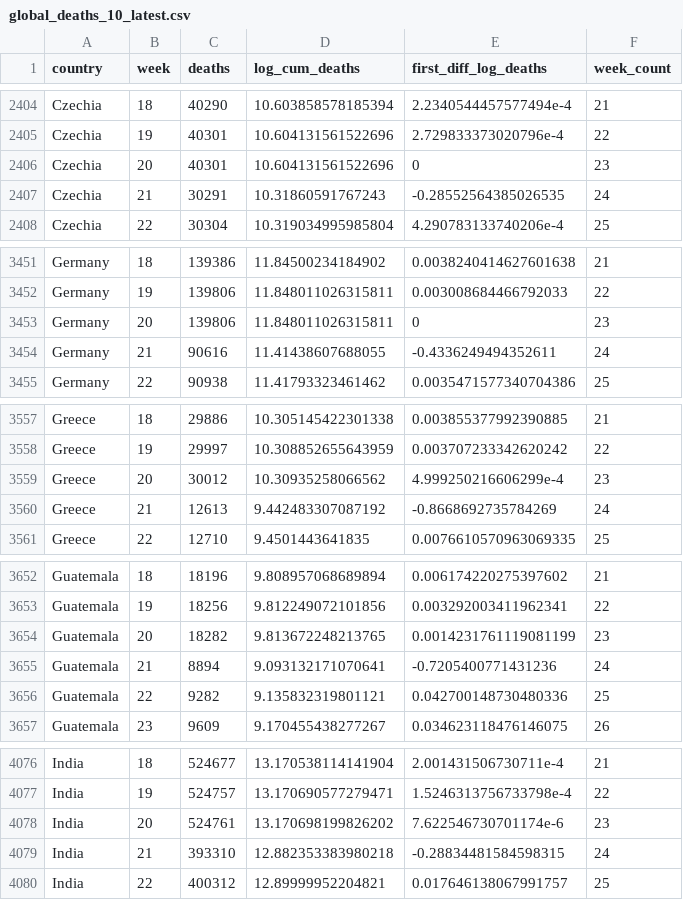
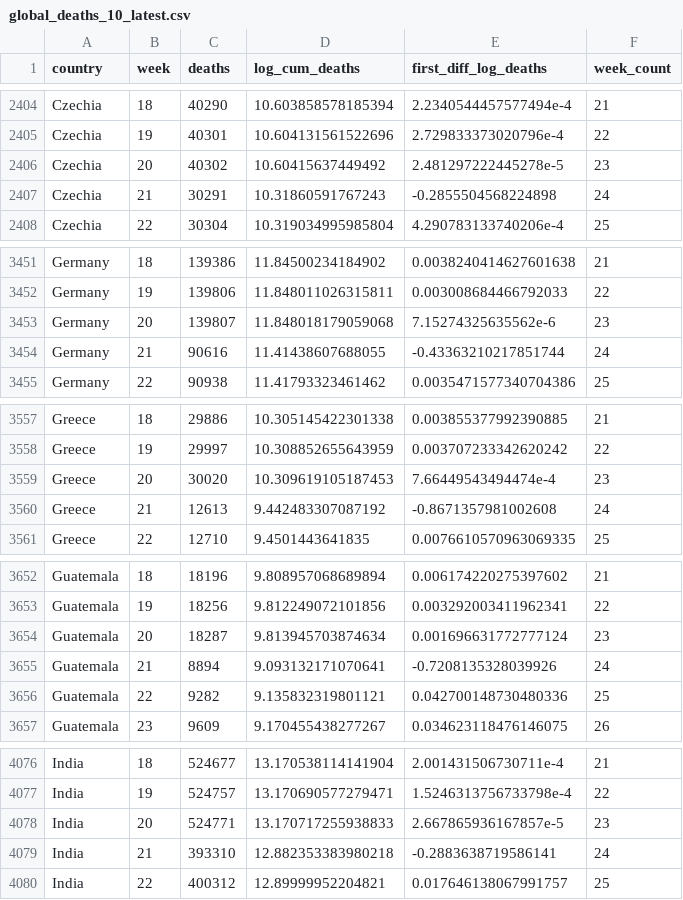
Before and after one commit to joelhay/joelhay.github.io, a CSV file: global_deaths_10_latest.csv, drawn as a sheet; only a part is shown, gaps mark what is left out; the diff covers the shown part only.

```diff
--- a/global_deaths_10_latest.csv
+++ b/global_deaths_10_latest.csv
@@ -2405,4 +2405,4 @@ Czechia,18,40290,10.603858578185394,2.2340544457577494e-4,21
 Czechia,19,40301,10.604131561522696,2.729833373020796e-4,22
-Czechia,20,40301,10.604131561522696,0,23
-Czechia,21,30291,10.31860591767243,-0.28552564385026535,24
+Czechia,20,40302,10.60415637449492,2.481297222445278e-5,23
+Czechia,21,30291,10.31860591767243,-0.2855504568224898,24
 Czechia,22,30304,10.319034995985804,4.290783133740206e-4,25
@@ -3452,4 +3452,4 @@ Germany,18,139386,11.84500234184902,0.0038240414627601638,21
 Germany,19,139806,11.848011026315811,0.003008684466792033,22
-Germany,20,139806,11.848011026315811,0,23
-Germany,21,90616,11.41438607688055,-0.4336249494352611,24
+Germany,20,139807,11.848018179059068,7.15274325635562e-6,23
+Germany,21,90616,11.41438607688055,-0.43363210217851744,24
 Germany,22,90938,11.41793323461462,0.0035471577340704386,25
@@ -3558,4 +3558,4 @@ Greece,18,29886,10.305145422301338,0.003855377992390885,21
 Greece,19,29997,10.308852655643959,0.003707233342620242,22
-Greece,20,30012,10.30935258066562,4.999250216606299e-4,23
-Greece,21,12613,9.442483307087192,-0.8668692735784269,24
+Greece,20,30020,10.309619105187453,7.66449543494474e-4,23
+Greece,21,12613,9.442483307087192,-0.8671357981002608,24
 Greece,22,12710,9.4501443641835,0.0076610570963069335,25
@@ -3653,4 +3653,4 @@ Guatemala,18,18196,9.808957068689894,0.006174220275397602,21
 Guatemala,19,18256,9.812249072101856,0.003292003411962341,22
-Guatemala,20,18282,9.813672248213765,0.0014231761119081199,23
-Guatemala,21,8894,9.093132171070641,-0.7205400771431236,24
+Guatemala,20,18287,9.813945703874634,0.001696631772777124,23
+Guatemala,21,8894,9.093132171070641,-0.7208135328039926,24
 Guatemala,22,9282,9.135832319801121,0.042700148730480336,25
@@ -4077,4 +4077,4 @@ India,18,524677,13.170538114141904,2.001431506730711e-4,21
 India,19,524757,13.170690577279471,1.5246313756733798e-4,22
-India,20,524761,13.170698199826202,7.622546730701174e-6,23
-India,21,393310,12.882353383980218,-0.28834481584598315,24
+India,20,524771,13.170717255938833,2.667865936167857e-5,23
+India,21,393310,12.882353383980218,-0.2883638719586141,24
 India,22,400312,12.89999952204821,0.017646138067991757,25
```
Also changed, not shown: 116 edited cells elsewhere in this file, global_cases_100_latest.csv, 4 other files.
